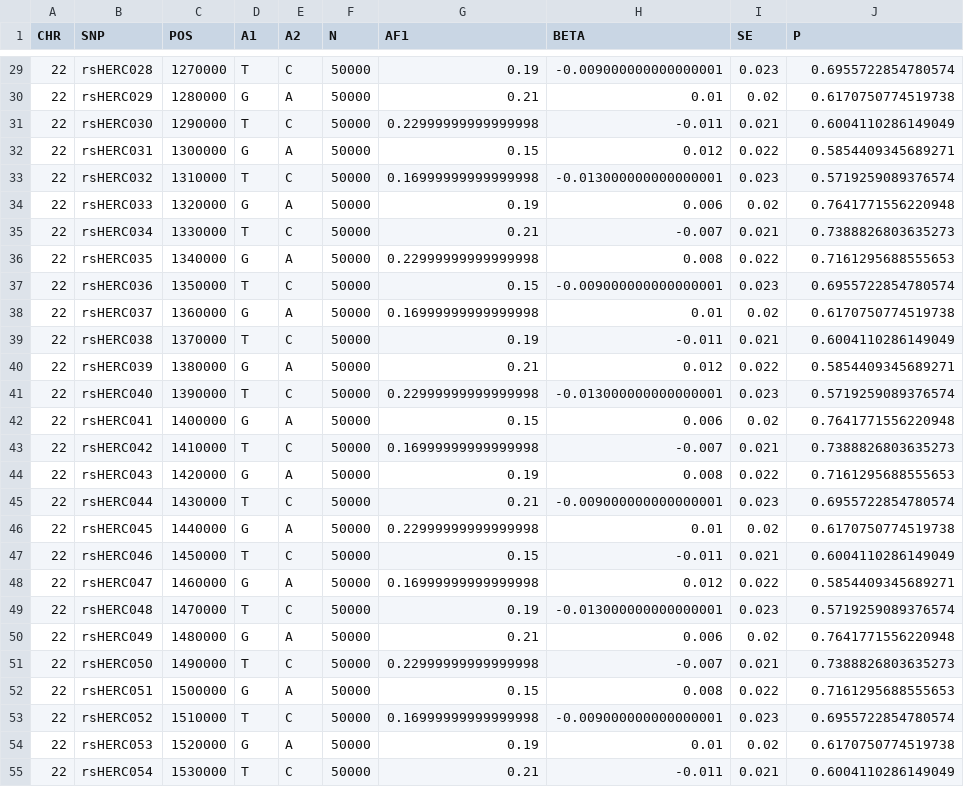
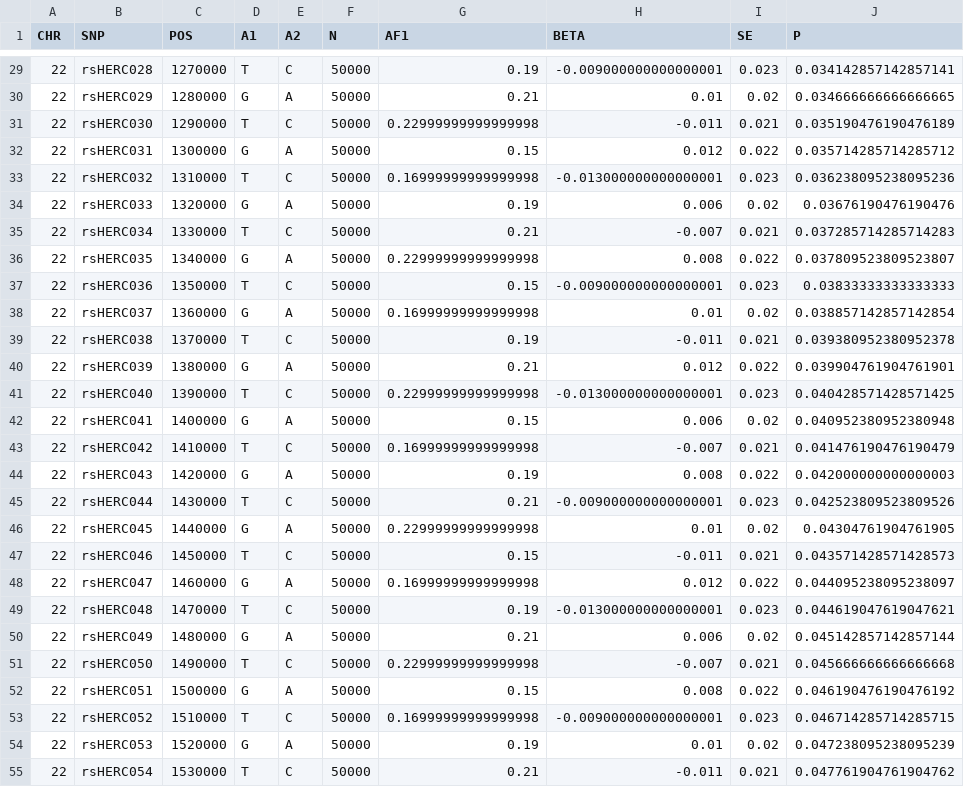
Before and after one commit to biostatShao/HERCULES, a TSV file: examples/data/base.fastGWA.tsv, drawn as a sheet; only a part is shown, gaps mark what is left out; the diff covers the shown part only.

```diff
--- a/examples/data/base.fastGWA.tsv
+++ b/examples/data/base.fastGWA.tsv
@@ -29,27 +29,27 @@ CHR	SNP	POS	A1	A2	N	AF1	BETA	SE	P
-22	rsHERC028	1270000	T	C	50000	0.19	-0.009000000000000001	0.023	0.6955722854780574
-22	rsHERC029	1280000	G	A	50000	0.21	0.01	0.02	0.6170750774519738
-22	rsHERC030	1290000	T	C	50000	0.22999999999999998	-0.011	0.021	0.6004110286149049
-22	rsHERC031	1300000	G	A	50000	0.15	0.012	0.022	0.5854409345689271
-22	rsHERC032	1310000	T	C	50000	0.16999999999999998	-0.013000000000000001	0.023	0.5719259089376574
-22	rsHERC033	1320000	G	A	50000	0.19	0.006	0.02	0.7641771556220948
-22	rsHERC034	1330000	T	C	50000	0.21	-0.007	0.021	0.7388826803635273
-22	rsHERC035	1340000	G	A	50000	0.22999999999999998	0.008	0.022	0.7161295688555653
-22	rsHERC036	1350000	T	C	50000	0.15	-0.009000000000000001	0.023	0.6955722854780574
-22	rsHERC037	1360000	G	A	50000	0.16999999999999998	0.01	0.02	0.6170750774519738
-22	rsHERC038	1370000	T	C	50000	0.19	-0.011	0.021	0.6004110286149049
-22	rsHERC039	1380000	G	A	50000	0.21	0.012	0.022	0.5854409345689271
-22	rsHERC040	1390000	T	C	50000	0.22999999999999998	-0.013000000000000001	0.023	0.5719259089376574
-22	rsHERC041	1400000	G	A	50000	0.15	0.006	0.02	0.7641771556220948
-22	rsHERC042	1410000	T	C	50000	0.16999999999999998	-0.007	0.021	0.7388826803635273
-22	rsHERC043	1420000	G	A	50000	0.19	0.008	0.022	0.7161295688555653
-22	rsHERC044	1430000	T	C	50000	0.21	-0.009000000000000001	0.023	0.6955722854780574
-22	rsHERC045	1440000	G	A	50000	0.22999999999999998	0.01	0.02	0.6170750774519738
-22	rsHERC046	1450000	T	C	50000	0.15	-0.011	0.021	0.6004110286149049
-22	rsHERC047	1460000	G	A	50000	0.16999999999999998	0.012	0.022	0.5854409345689271
-22	rsHERC048	1470000	T	C	50000	0.19	-0.013000000000000001	0.023	0.5719259089376574
-22	rsHERC049	1480000	G	A	50000	0.21	0.006	0.02	0.7641771556220948
-22	rsHERC050	1490000	T	C	50000	0.22999999999999998	-0.007	0.021	0.7388826803635273
-22	rsHERC051	1500000	G	A	50000	0.15	0.008	0.022	0.7161295688555653
-22	rsHERC052	1510000	T	C	50000	0.16999999999999998	-0.009000000000000001	0.023	0.6955722854780574
-22	rsHERC053	1520000	G	A	50000	0.19	0.01	0.02	0.6170750774519738
-22	rsHERC054	1530000	T	C	50000	0.21	-0.011	0.021	0.6004110286149049
+22	rsHERC028	1270000	T	C	50000	0.19	-0.009000000000000001	0.023	0.034142857142857141
+22	rsHERC029	1280000	G	A	50000	0.21	0.01	0.02	0.034666666666666665
+22	rsHERC030	1290000	T	C	50000	0.22999999999999998	-0.011	0.021	0.035190476190476189
+22	rsHERC031	1300000	G	A	50000	0.15	0.012	0.022	0.035714285714285712
+22	rsHERC032	1310000	T	C	50000	0.16999999999999998	-0.013000000000000001	0.023	0.036238095238095236
+22	rsHERC033	1320000	G	A	50000	0.19	0.006	0.02	0.03676190476190476
+22	rsHERC034	1330000	T	C	50000	0.21	-0.007	0.021	0.037285714285714283
+22	rsHERC035	1340000	G	A	50000	0.22999999999999998	0.008	0.022	0.037809523809523807
+22	rsHERC036	1350000	T	C	50000	0.15	-0.009000000000000001	0.023	0.03833333333333333
+22	rsHERC037	1360000	G	A	50000	0.16999999999999998	0.01	0.02	0.038857142857142854
+22	rsHERC038	1370000	T	C	50000	0.19	-0.011	0.021	0.039380952380952378
+22	rsHERC039	1380000	G	A	50000	0.21	0.012	0.022	0.039904761904761901
+22	rsHERC040	1390000	T	C	50000	0.22999999999999998	-0.013000000000000001	0.023	0.040428571428571425
+22	rsHERC041	1400000	G	A	50000	0.15	0.006	0.02	0.040952380952380948
+22	rsHERC042	1410000	T	C	50000	0.16999999999999998	-0.007	0.021	0.041476190476190479
+22	rsHERC043	1420000	G	A	50000	0.19	0.008	0.022	0.042000000000000003
+22	rsHERC044	1430000	T	C	50000	0.21	-0.009000000000000001	0.023	0.042523809523809526
+22	rsHERC045	1440000	G	A	50000	0.22999999999999998	0.01	0.02	0.04304761904761905
+22	rsHERC046	1450000	T	C	50000	0.15	-0.011	0.021	0.043571428571428573
+22	rsHERC047	1460000	G	A	50000	0.16999999999999998	0.012	0.022	0.044095238095238097
+22	rsHERC048	1470000	T	C	50000	0.19	-0.013000000000000001	0.023	0.044619047619047621
+22	rsHERC049	1480000	G	A	50000	0.21	0.006	0.02	0.045142857142857144
+22	rsHERC050	1490000	T	C	50000	0.22999999999999998	-0.007	0.021	0.045666666666666668
+22	rsHERC051	1500000	G	A	50000	0.15	0.008	0.022	0.046190476190476192
+22	rsHERC052	1510000	T	C	50000	0.16999999999999998	-0.009000000000000001	0.023	0.046714285714285715
+22	rsHERC053	1520000	G	A	50000	0.19	0.01	0.02	0.047238095238095239
+22	rsHERC054	1530000	T	C	50000	0.21	-0.011	0.021	0.047761904761904762
```
Also changed, not shown: 37 edited cells elsewhere in this file, examples/data/target.fastGWA.tsv, 23 other files.
